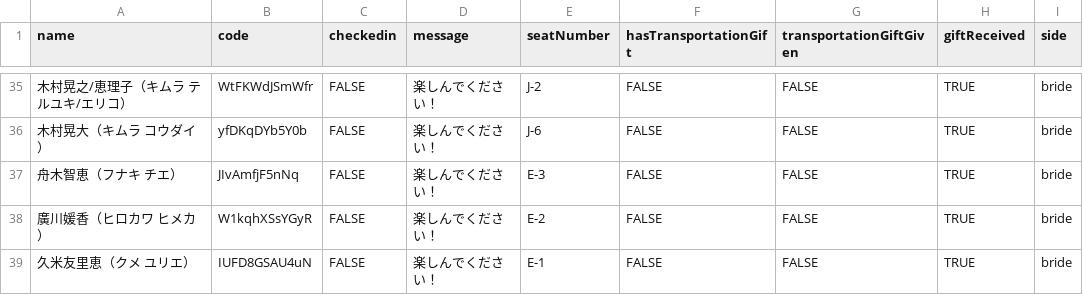
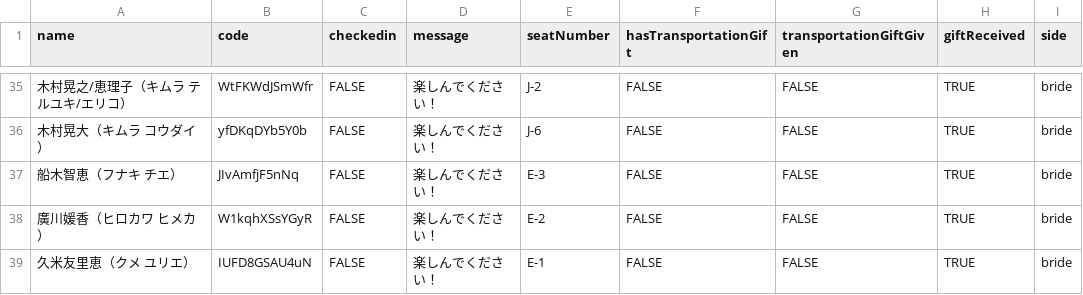
Before and after one commit to tomo16/wedding-app, a CSV file: public/guests.csv, drawn as a sheet; only a part is shown, gaps mark what is left out; the diff names each change by its address in the sheet, - before the commit and + after, or states it on an @@ line.

```diff
--- a/public/guests.csv
+++ b/public/guests.csv
-A37 (name): 舟木智恵（フナキ チエ）
+A37 (name): 船木智恵（フナキ チエ）
```
Also changed, not shown: 1 other file.
